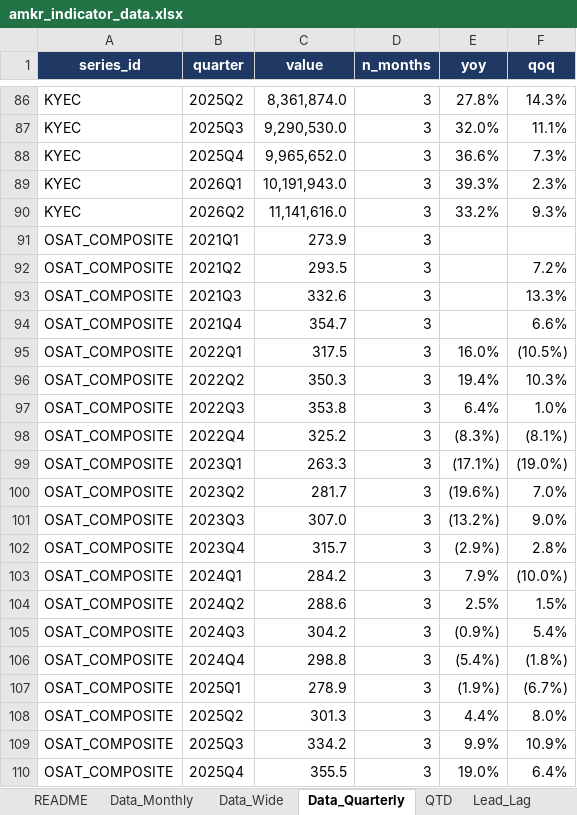
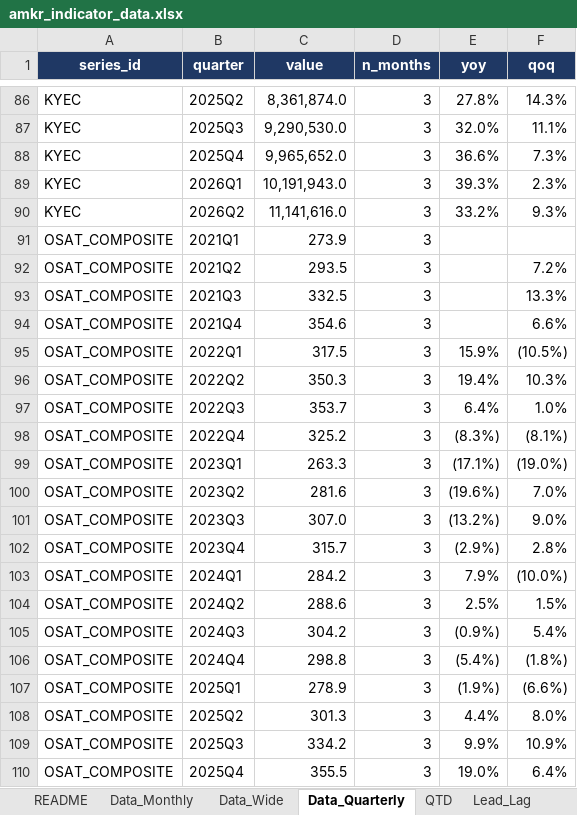
Before and after one commit to tricky2900/amkr-nowcast, an Excel workbook: output/amkr_indicator_data.xlsx, sheet Data_Quarterly, drawn as a sheet; only a part is shown, gaps mark what is left out; values as stored, in another font and other column widths than the file's, no borders; the diff names each change by its address in the sheet, - before the commit and + after, or states it on an @@ line.

```diff
--- a/output/amkr_indicator_data.xlsx (sheet Data_Quarterly)
+++ b/output/amkr_indicator_data.xlsx (sheet Data_Quarterly)
-C93 (value): 332.6
+C93 (value): 332.5
-C94 (value): 354.7
+C94 (value): 354.6
-E95 (yoy): 16.0%
+E95 (yoy): 15.9%
-C97 (value): 353.8
+C97 (value): 353.7
-C100 (value): 281.7
+C100 (value): 281.6
-F107 (qoq): (6.7%)
+F107 (qoq): (6.6%)
```
Also changed, not shown: sheet Data_Monthly, sheet Guidance_Record, sheet Data_Wide, sheet Guidance_Current, 21 other files.
